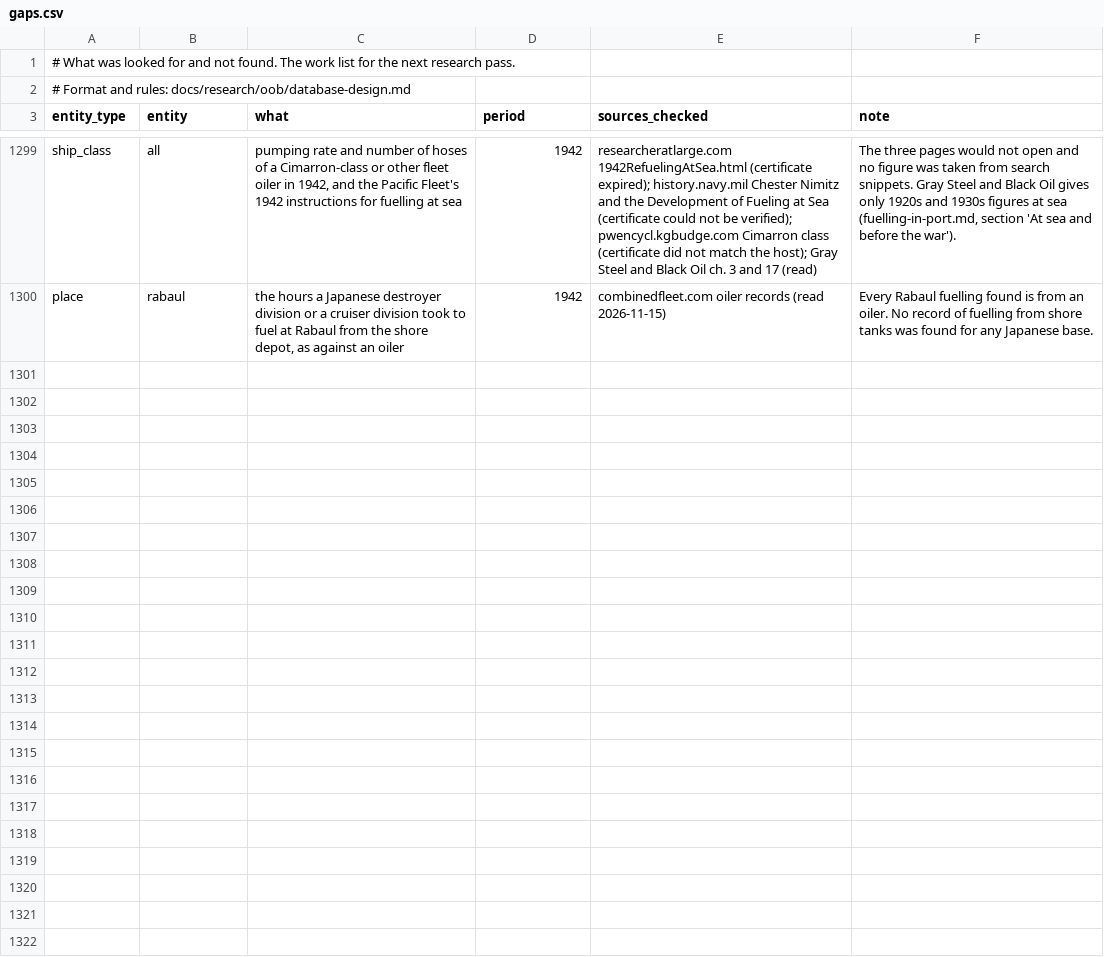
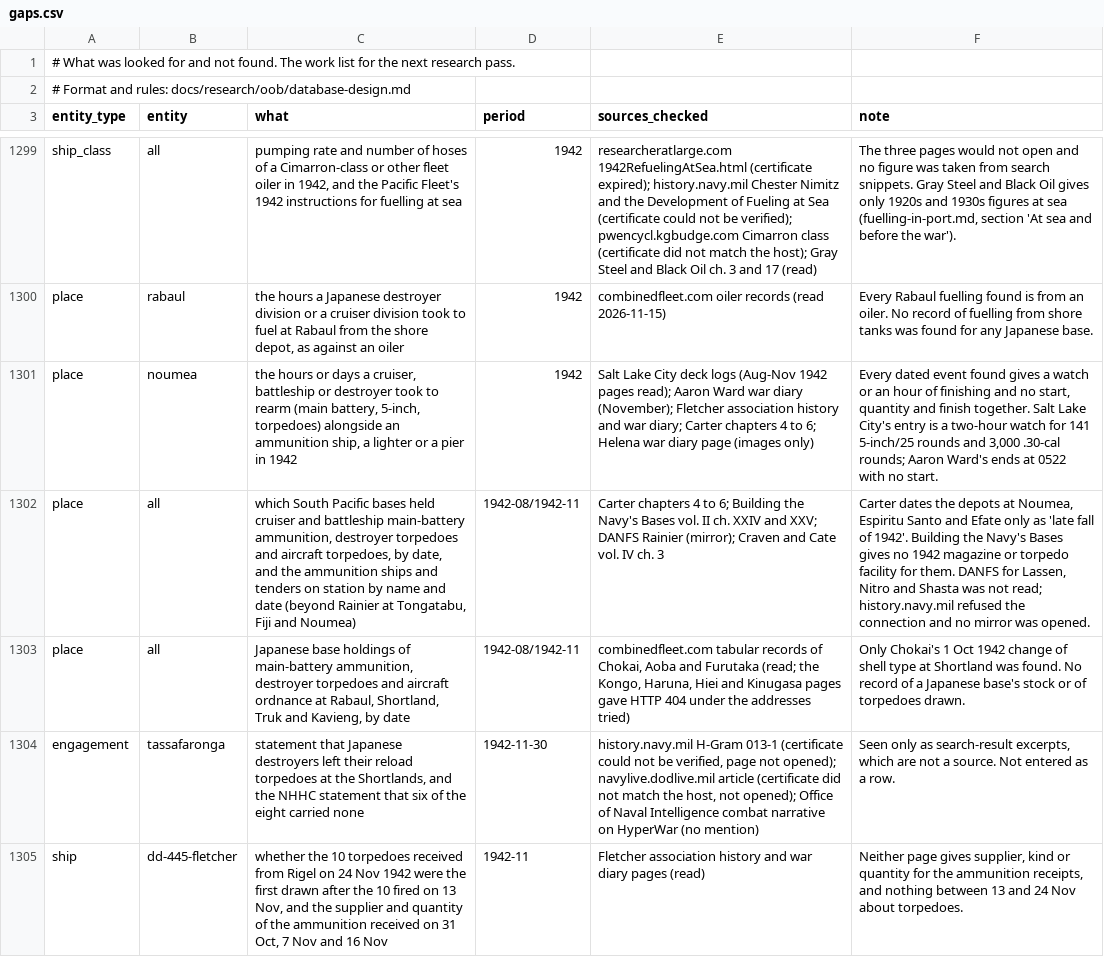
Before and after one commit to amitpeercoder/FlagPlot, a CSV file: data/oob/gaps.csv, drawn as a sheet; only a part is shown, gaps mark what is left out; the diff covers the shown part only; the diff names each change by its address in the sheet, - before the commit and + after, or states it on an @@ line.

```diff
--- a/data/oob/gaps.csv
+++ b/data/oob/gaps.csv
+row 1301: place | noumea | the hours or days a cruiser, battleship or destroyer took to rearm (main battery, 5-inch, torpedoes) alongside an ammunition ship, a lighter or a pier in 1942 | 1942 | Salt Lake City deck logs (Aug-Nov 1942 pages read); Aaron Ward war diary (November); Fletcher association history and war diary; Carter chapters 4 to 6; Helena war diary page (images only) | Every dated event found gives a watch or an hour of finishing and no start, quantity and finish together. Salt Lake City's entry is a two-hour watch for 141 5-inch/25 rounds and 3,000 .30-cal rounds; Aaron Ward's ends at 0522 with no start.
+row 1302: place | all | which South Pacific bases held cruiser and battleship main-battery ammunition, destroyer torpedoes and aircraft torpedoes, by date, and the ammunition ships and tenders on station by name and date (beyond Rainier at Tongatabu, Fiji and Noumea) | 1942-08/1942-11 | Carter chapters 4 to 6; Building the Navy's Bases vol. II ch. XXIV and XXV; DANFS Rainier (mirror); Craven and Cate vol. IV ch. 3 | Carter dates the depots at Noumea, Espiritu Santo and Efate only as 'late fall of 1942'. Building the Navy's Bases gives no 1942 magazine or torpedo facility for them. DANFS for Lassen, Nitro and Shasta was not read; history.navy.mil refused the connection and no mirror was opened.
+row 1303: place | all | Japanese base holdings of main-battery ammunition, destroyer torpedoes and aircraft ordnance at Rabaul, Shortland, Truk and Kavieng, by date | 1942-08/1942-11 | combinedfleet.com tabular records of Chokai, Aoba and Furutaka (read; the Kongo, Haruna, Hiei and Kinugasa pages gave HTTP 404 under the addresses tried) | Only Chokai's 1 Oct 1942 change of shell type at Shortland was found. No record of a Japanese base's stock or of torpedoes drawn.
+row 1304: engagement | tassafaronga | statement that Japanese destroyers left their reload torpedoes at the Shortlands, and the NHHC statement that six of the eight carried none | 1942-11-30 | history.navy.mil H-Gram 013-1 (certificate could not be verified, page not opened); navylive.dodlive.mil article (certificate did not match the host, not opened); Office of Naval Intelligence combat narrative on HyperWar (no mention) | Seen only as search-result excerpts, which are not a source. Not entered as a row.
+row 1305: ship | dd-445-fletcher | whether the 10 torpedoes received from Rigel on 24 Nov 1942 were the first drawn after the 10 fired on 13 Nov, and the supplier and quantity of the ammunition received on 31 Oct, 7 Nov and 16 Nov | 1942-11 | Fletcher association history and war diary pages (read) | Neither page gives supplier, kind or quantity for the ammunition receipts, and nothing between 13 and 24 Nov about torpedoes.
```
Also changed, not shown: 4 added rows elsewhere in this file, data/oob/ship_class_facts.csv, data/oob/sources.csv, 2 other files.
